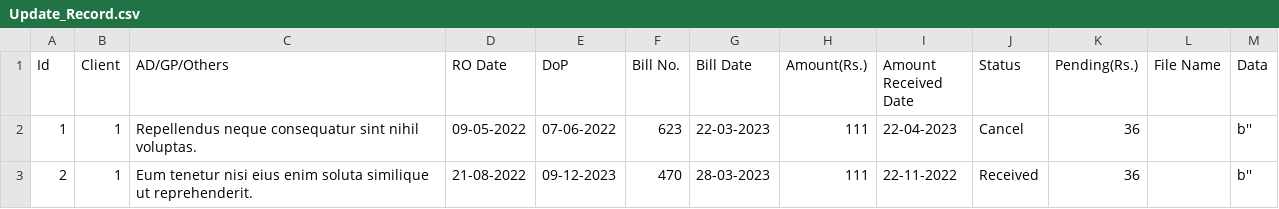
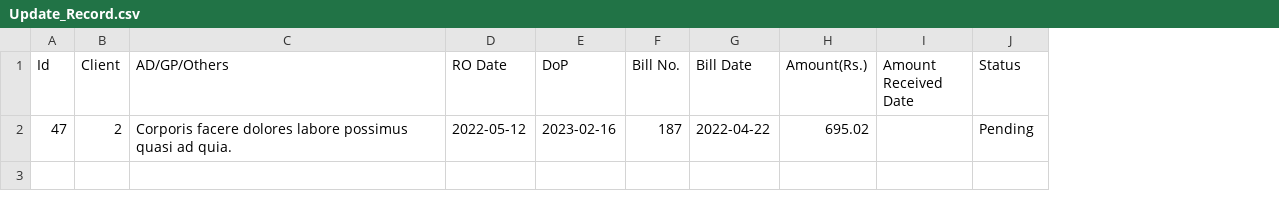
Before and after one commit to kamalpreet-singh01s/Client-Management, a CSV file: Report_Generated/Update_Record.csv, drawn as a sheet; removed rows and columns are numbered as before the commit, all else as after; the diff names each change by its address in the sheet, - before the commit and + after, or states it on an @@ line.

```diff
--- a/Report_Generated/Update_Record.csv
+++ b/Report_Generated/Update_Record.csv
-column K (Pending(Rs.)), empty
-column L (File Name), empty
-column M (Data), empty
-row 2: 1 | 1 | Repellendus neque consequatur sint nihil voluptas. | 09-05-2022 | 07-06-2022 | 623 | 22-03-2023 | 111 | 22-04-2023 | Cancel | 36 |  | b''
-row 3: 2 | 1 | Eum tenetur nisi eius enim soluta similique ut reprehenderit. | 21-08-2022 | 09-12-2023 | 470 | 28-03-2023 | 111 | 22-11-2022 | Received | 36 |  | b''
+row 2: 47 | 2 | Corporis facere dolores labore possimus quasi ad quia. | 2022-05-12 | 2023-02-16 | 187 | 2022-04-22 | 695.02 |  | Pending
```
Also changed, not shown: Report_Generated/Record.csv, 37 other files.
